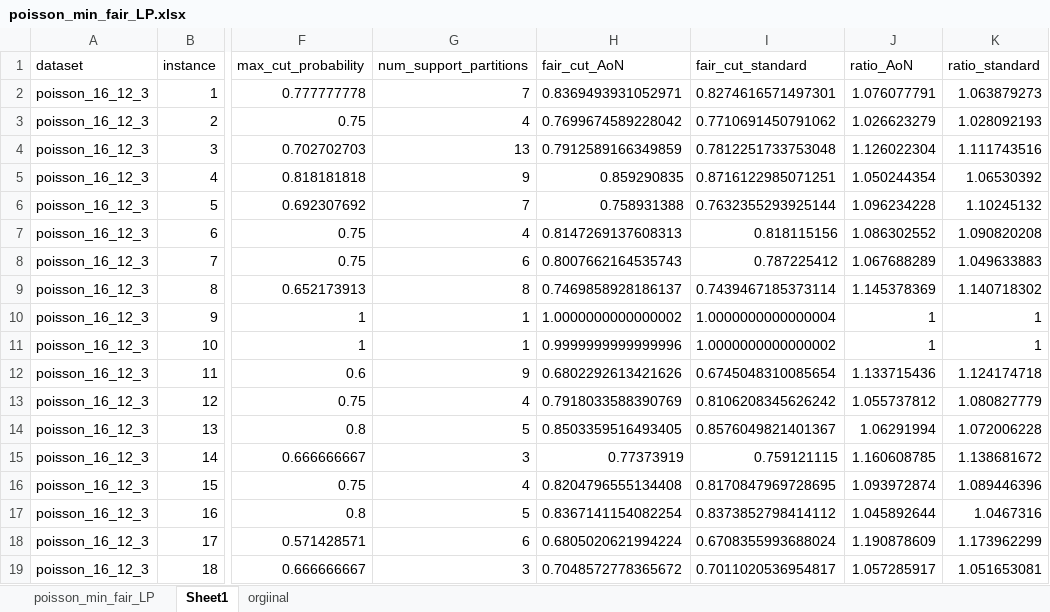
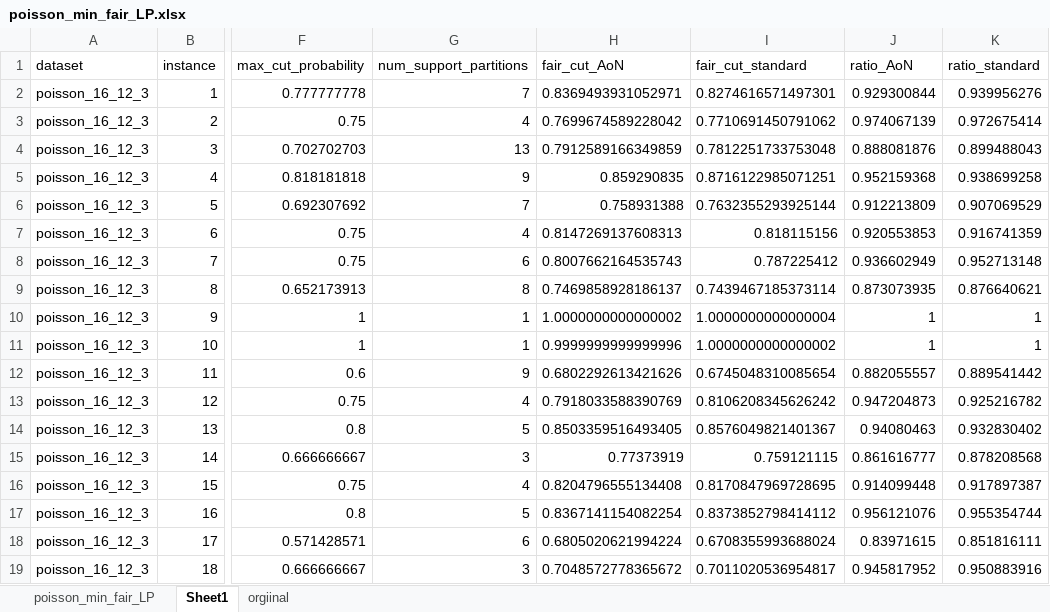
Before and after one commit to shalley1/QuantumHypergraphPartitioning, an Excel workbook: extension/results/fair_min_bisection/poisson_min_fair_LP.xlsx, sheet Sheet1, drawn as a sheet; only a part is shown, gaps mark what is left out; values as stored, in another font and other column widths than the file's, no borders; the diff covers the shown part only; the diff names each change by its address in the sheet, - before the commit and + after, or states it on an @@ line.

```diff
--- a/extension/results/fair_min_bisection/poisson_min_fair_LP.xlsx (sheet Sheet1)
+++ b/extension/results/fair_min_bisection/poisson_min_fair_LP.xlsx (sheet Sheet1)
-J2 (ratio_AoN): 1.076077791
+J2 (ratio_AoN): 0.929300844
-K2 (ratio_standard): 1.063879273
+K2 (ratio_standard): 0.939956276
-J3 (ratio_AoN): 1.026623279
+J3 (ratio_AoN): 0.974067139
-K3 (ratio_standard): 1.028092193
+K3 (ratio_standard): 0.972675414
-J4 (ratio_AoN): 1.126022304
+J4 (ratio_AoN): 0.888081876
-K4 (ratio_standard): 1.111743516
+K4 (ratio_standard): 0.899488043
-J5 (ratio_AoN): 1.050244354
+J5 (ratio_AoN): 0.952159368
-K5 (ratio_standard): 1.06530392
+K5 (ratio_standard): 0.938699258
-J6 (ratio_AoN): 1.096234228
+J6 (ratio_AoN): 0.912213809
-K6 (ratio_standard): 1.10245132
+K6 (ratio_standard): 0.907069529
-J7 (ratio_AoN): 1.086302552
+J7 (ratio_AoN): 0.920553853
-K7 (ratio_standard): 1.090820208
+K7 (ratio_standard): 0.916741359
-J8 (ratio_AoN): 1.067688289
+J8 (ratio_AoN): 0.936602949
-K8 (ratio_standard): 1.049633883
+K8 (ratio_standard): 0.952713148
-J9 (ratio_AoN): 1.145378369
+J9 (ratio_AoN): 0.873073935
-K9 (ratio_standard): 1.140718302
+K9 (ratio_standard): 0.876640621
-J12 (ratio_AoN): 1.133715436
+J12 (ratio_AoN): 0.882055557
-K12 (ratio_standard): 1.124174718
+K12 (ratio_standard): 0.889541442
-J13 (ratio_AoN): 1.055737812
+J13 (ratio_AoN): 0.947204873
-K13 (ratio_standard): 1.080827779
+K13 (ratio_standard): 0.925216782
-J14 (ratio_AoN): 1.06291994
+J14 (ratio_AoN): 0.94080463
-K14 (ratio_standard): 1.072006228
+K14 (ratio_standard): 0.932830402
-J15 (ratio_AoN): 1.160608785
+J15 (ratio_AoN): 0.861616777
-K15 (ratio_standard): 1.138681672
+K15 (ratio_standard): 0.878208568
-J16 (ratio_AoN): 1.093972874
+J16 (ratio_AoN): 0.914099448
-K16 (ratio_standard): 1.089446396
+K16 (ratio_standard): 0.917897387
-J17 (ratio_AoN): 1.045892644
+J17 (ratio_AoN): 0.956121076
-K17 (ratio_standard): 1.0467316
+K17 (ratio_standard): 0.955354744
-J18 (ratio_AoN): 1.190878609
+J18 (ratio_AoN): 0.83971615
-K18 (ratio_standard): 1.173962299
+K18 (ratio_standard): 0.851816111
-J19 (ratio_AoN): 1.057285917
+J19 (ratio_AoN): 0.945817952
-K19 (ratio_standard): 1.051653081
+K19 (ratio_standard): 0.950883916
```
Also changed, not shown: 44 edited cells elsewhere in this sheet, formulas that keep their value, 54 other files.
